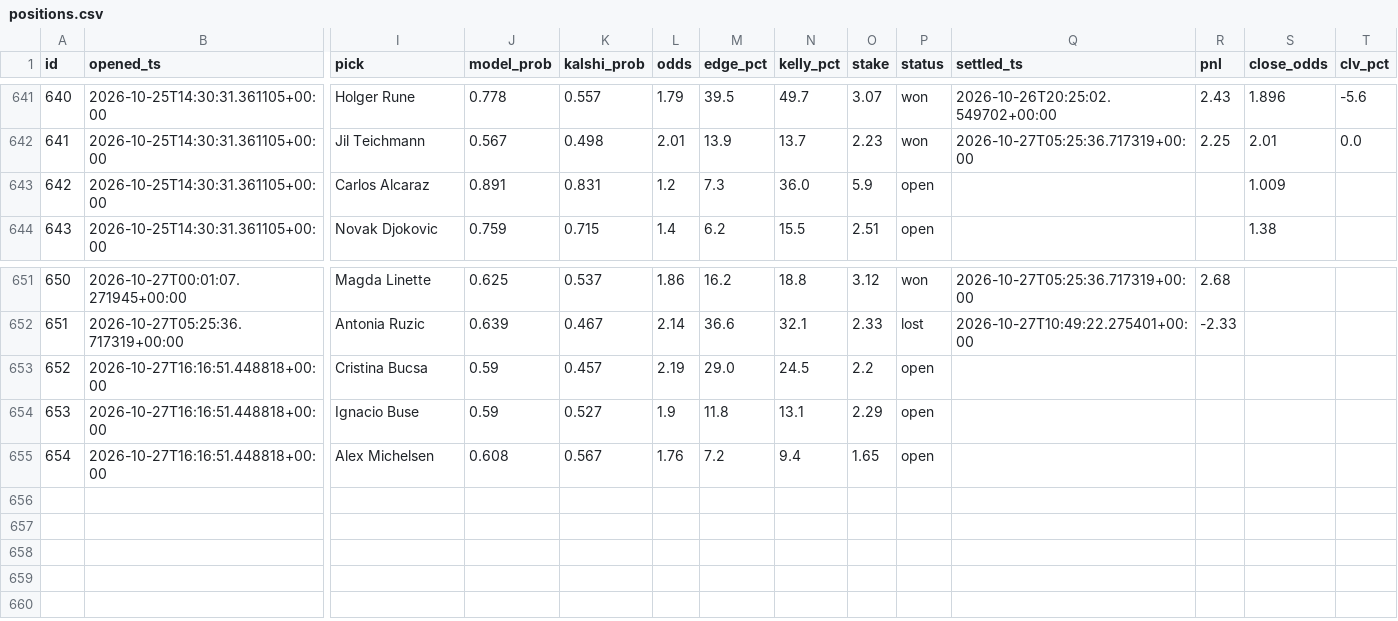
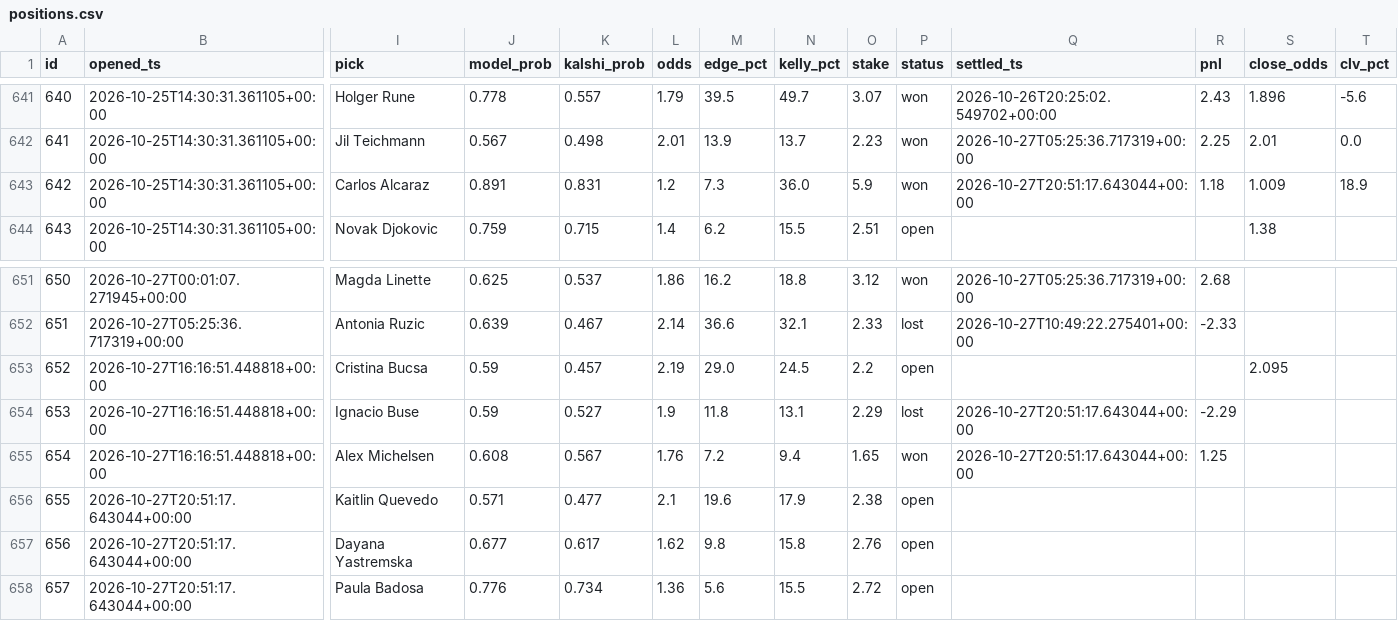
Before and after one commit to JorgeCampe/tennis-signals-bot, a CSV file: tennis_signals_bot/data/positions.csv, drawn as a sheet; only a part is shown, gaps mark what is left out; rows hold the shown columns only; the diff names each change by its address in the sheet, - before the commit and + after, or states it on an @@ line.

```diff
--- a/tennis_signals_bot/data/positions.csv
+++ b/tennis_signals_bot/data/positions.csv
-P643 (status): open
+P643 (status): won
-Q643 (settled_ts): (empty)
+Q643 (settled_ts): 2026-10-27T20:51:17.643044+00:00
-R643 (pnl): (empty)
+R643 (pnl): 1.18
-T643 (clv_pct): (empty)
+T643 (clv_pct): 18.9
-S653 (close_odds): (empty)
+S653 (close_odds): 2.095
-P654 (status): open
+P654 (status): lost
-Q654:Q655 (settled_ts): (empty)
+Q654:Q655 (settled_ts): 2026-10-27T20:51:17.643044+00:00
-R654 (pnl): (empty)
+R654 (pnl): -2.29
-P655 (status): open
+P655 (status): won
-R655 (pnl): (empty)
+R655 (pnl): 1.25
+row 656: 655 | 2026-10-27T20:51:17.643044+00:00 | Kaitlin Quevedo | 0.571 | 0.477 | 2.1 | 19.6 | 17.9 | 2.38 | open
+row 657: 656 | 2026-10-27T20:51:17.643044+00:00 | Dayana Yastremska | 0.677 | 0.617 | 1.62 | 9.8 | 15.8 | 2.76 | open
+row 658: 657 | 2026-10-27T20:51:17.643044+00:00 | Paula Badosa | 0.776 | 0.734 | 1.36 | 5.6 | 15.5 | 2.72 | open
```
Also changed, not shown: tennis_signals_bot/data/equity.csv, tennis_signals_bot/data/signals.csv, 2 other files.
